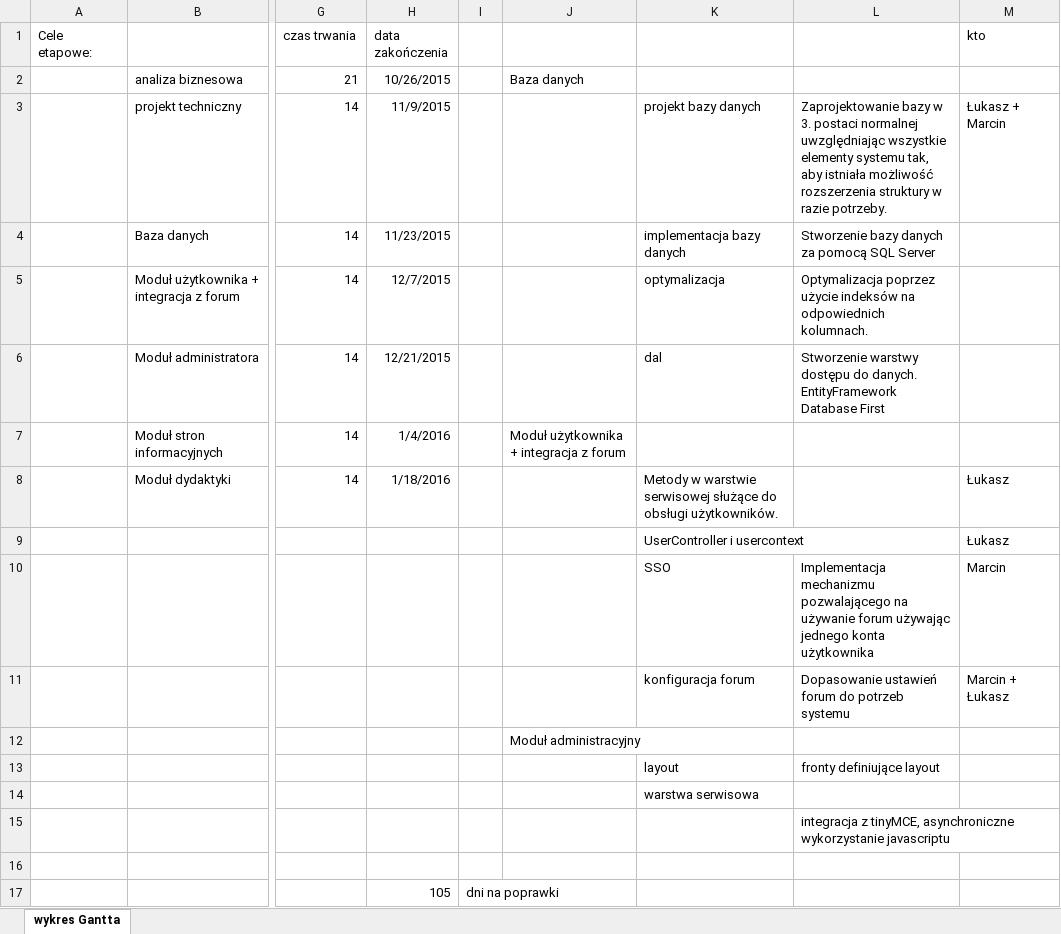
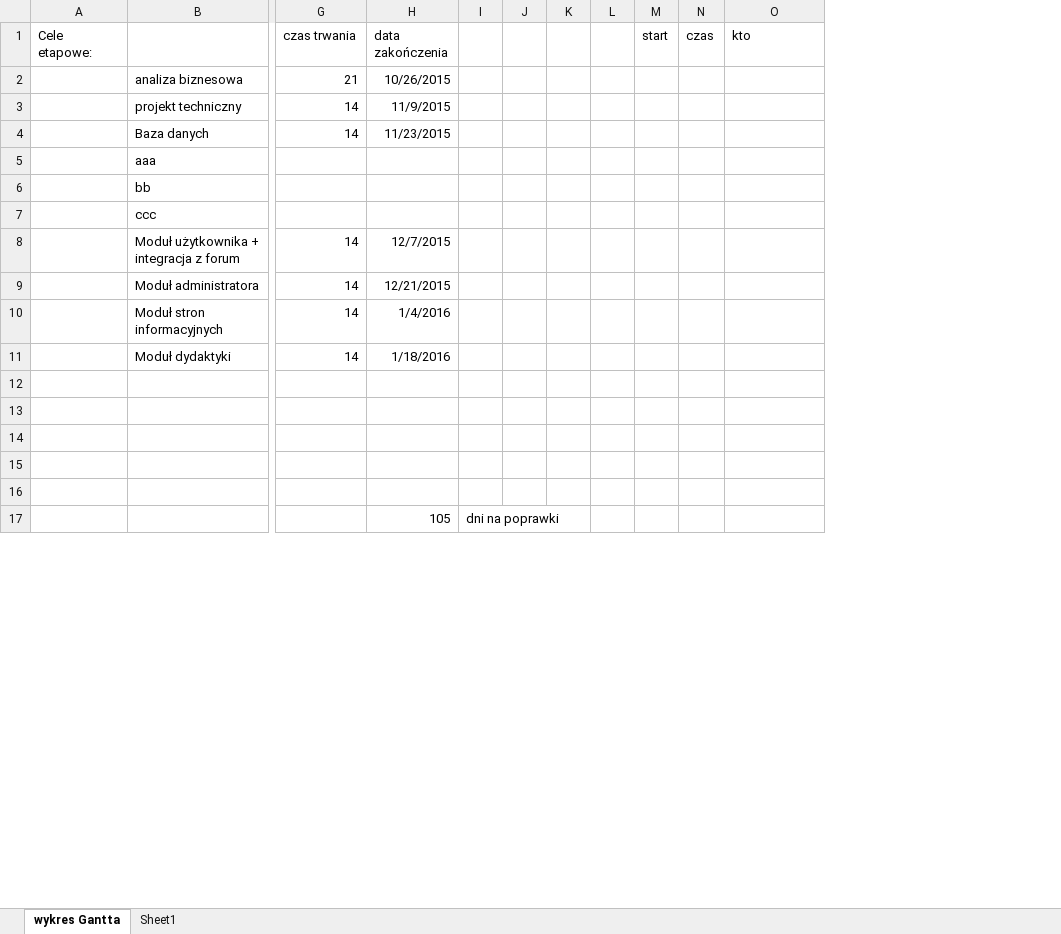
Before and after one commit to elkade/thesis, an Excel workbook: doc/harmonogram.xlsx, sheet wykres Gantta, drawn as a sheet; only a part is shown, gaps mark what is left out; values as stored, in another font and other column widths than the file's, no borders; charts and pictures not drawn; removed rows and columns are numbered as before the commit, all else as after; rows hold the shown columns only; the diff names each change by its address in the sheet, - before the commit and + after, or states it on an @@ line.

```diff
--- a/doc/harmonogram.xlsx (sheet wykres Gantta)
+++ b/doc/harmonogram.xlsx (sheet wykres Gantta)
+sheet tab: Sheet1
-column J, rows 2-7: Baza danych |  |  |  |  | Moduł użytkownika + integracja z forum; row 12: Moduł administracyjny
-column K, rows 3-8: projekt bazy danych | implementacja bazy danych | optymalizacja | dal |  | Metody w warstwie serwisowej służące do obsługi użytkowników.; rows 13-14: layout | warstwa serwisowa
-column L, rows 3-6: Zaprojektowanie bazy w 3. postaci normalnej uwzględniając wszystkie elementy systemu tak, aby istniała możliwość rozszerzenia struktury w razie potrzeby. | Stworzenie bazy danych za pomocą SQL Server | Optymalizacja poprzez użycie indeksów na odpowiednich kolumnach. | Stworzenie warstwy dostępu do danych. EntityFramework Database First; rows 13-15: fronty definiujące layout |  | integracja z tinyMCE, asynchroniczne wykorzystanie javascriptu
+column J, empty
+column K, empty
+column L, empty
+column M (start), empty
+column N (czas), empty
-O3 (kto): Łukasz + Marcin
+O3 (kto): (empty)
+row 5:  | aaa
+row 6:  | bb
+row 7:  | ccc
-O11 (kto): Łukasz
+O11 (kto): (empty)
-row 9:  |  |  |  |  |  | UserController i usercontext |  | Łukasz
-row 10:  |  |  |  |  |  | SSO | Implementacja mechanizmu pozwalającego na używanie forum używając jednego konta użytkownika | Marcin
-row 11:  |  |  |  |  |  | konfiguracja forum | Dopasowanie ustawień forum do potrzeb systemu | Marcin + Łukasz
-row 13:  |  |  |  |  |  | layout | fronty definiujące layout
+row 13: (empty)
```
Also changed, not shown: formulas that keep their value, charts or pictures, 1 other file.
